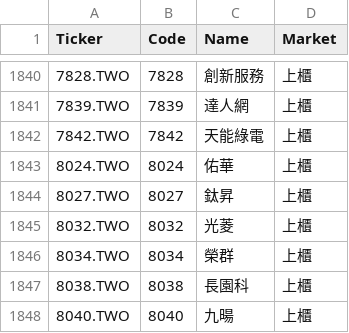
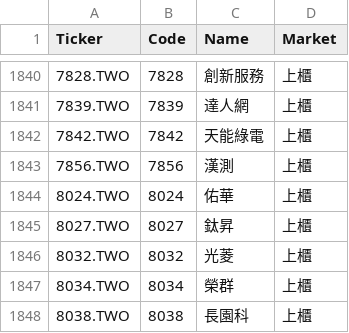
Before and after one commit to bdron0222-cpu/gold_containing_silver, a CSV file: small_cap_list.csv, drawn as a sheet; only a part is shown, gaps mark what is left out; the shorter side is filled out with more unchanged rows; the diff names each change by its address in the sheet, - before the commit and + after, or states it on an @@ line.

```diff
--- a/small_cap_list.csv
+++ b/small_cap_list.csv
+row 1843: 7856.TWO | 7856 | 漢測 | 上櫃
```
Also changed, not shown: results.csv, 1 other file.
